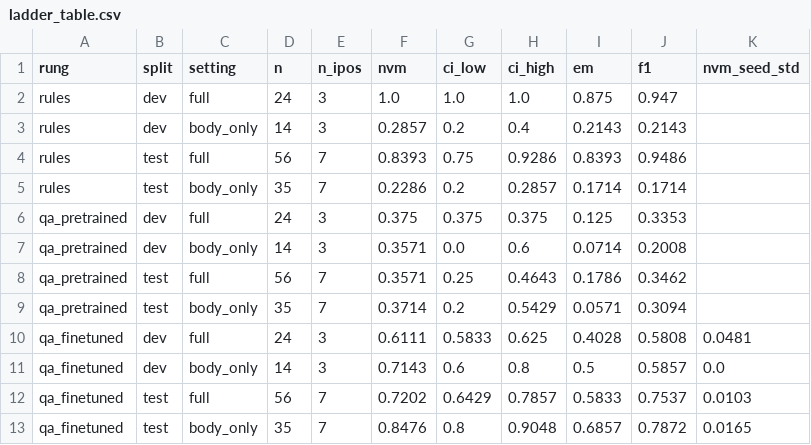
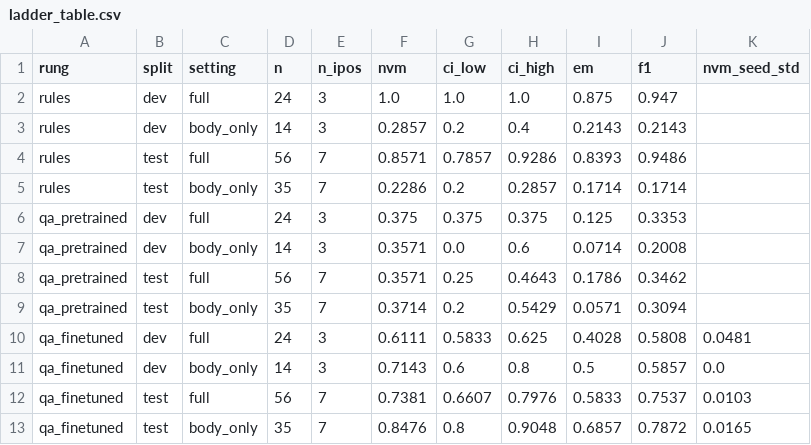
Before and after one commit to AkshatTm/FinSight-IPO-X-Ray-for-Indian-retail-investors, a CSV file: eval_results/ladder_table.csv, drawn as a sheet.

```diff
--- a/eval_results/ladder_table.csv
+++ b/eval_results/ladder_table.csv
@@ -3,3 +3,3 @@ rules,dev,full,24,3,1.0,1.0,1.0,0.875,0.947,
 rules,dev,body_only,14,3,0.2857,0.2,0.4,0.2143,0.2143,
-rules,test,full,56,7,0.8393,0.75,0.9286,0.8393,0.9486,
+rules,test,full,56,7,0.8571,0.7857,0.9286,0.8393,0.9486,
 rules,test,body_only,35,7,0.2286,0.2,0.2857,0.1714,0.1714,
@@ -11,3 +11,3 @@ qa_finetuned,dev,full,24,3,0.6111,0.5833,0.625,0.4028,0.5808,0.0481
 qa_finetuned,dev,body_only,14,3,0.7143,0.6,0.8,0.5,0.5857,0.0
-qa_finetuned,test,full,56,7,0.7202,0.6429,0.7857,0.5833,0.7537,0.0103
+qa_finetuned,test,full,56,7,0.7381,0.6607,0.7976,0.5833,0.7537,0.0103
 qa_finetuned,test,body_only,35,7,0.8476,0.8,0.9048,0.6857,0.7872,0.0165
```
Also changed, not shown: 12 other files.
